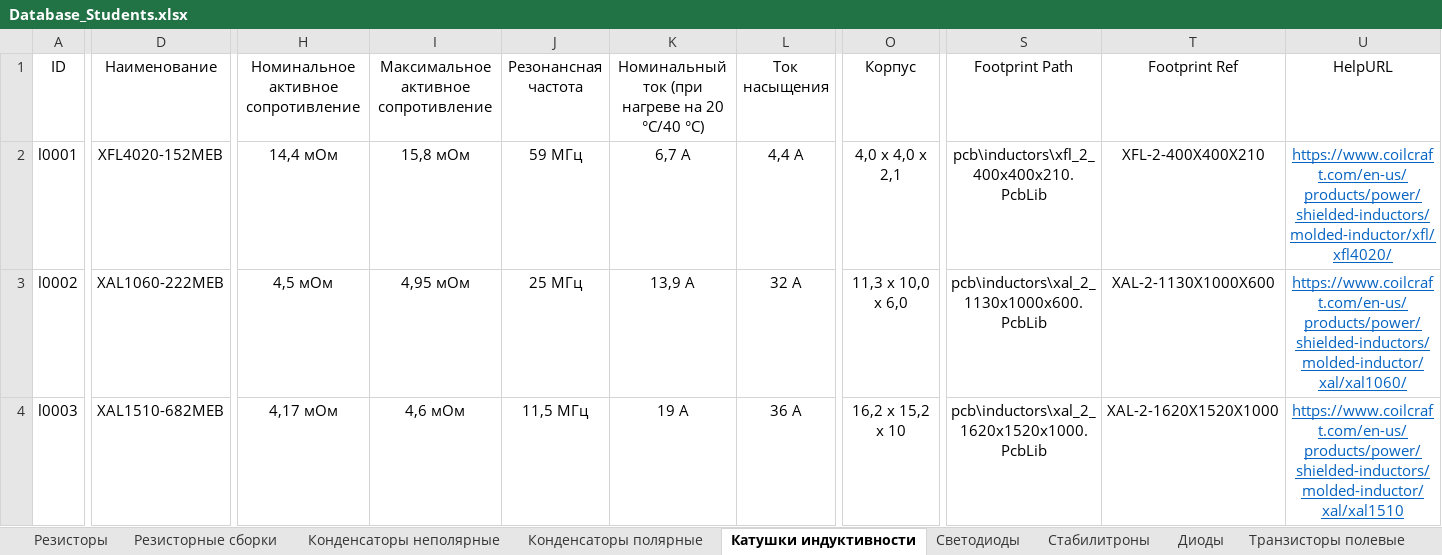
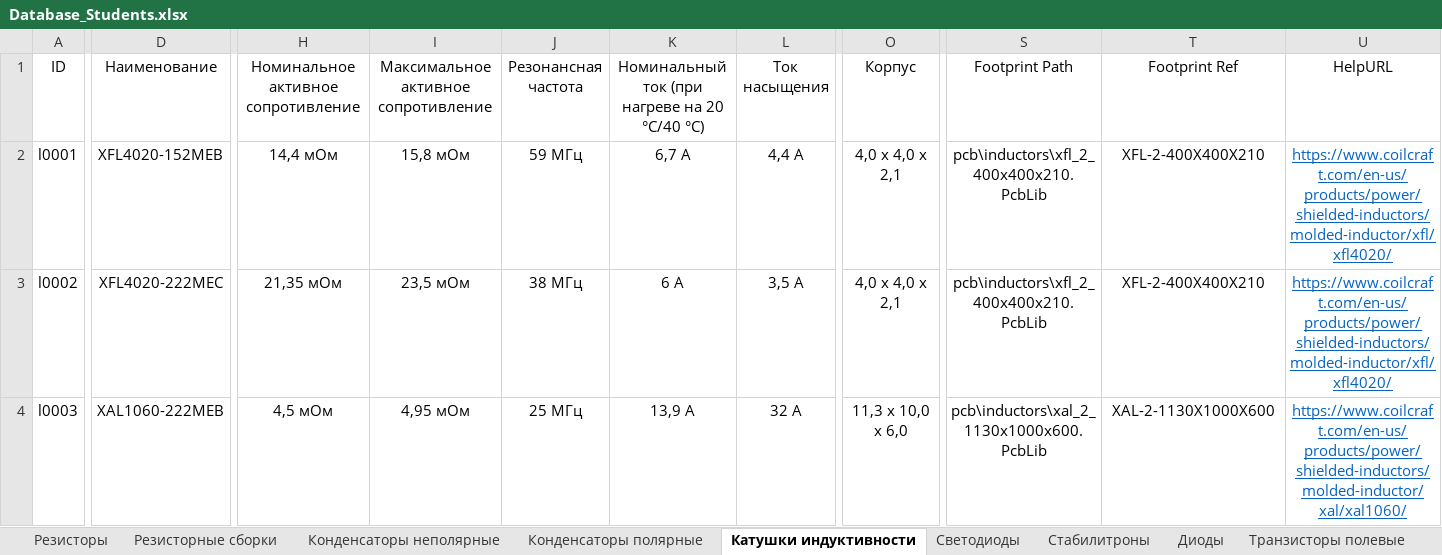
Before and after one commit to TonyCooT/Altium_BEng, an Excel workbook: library/Database_Students.xlsx, sheet Катушки индуктивности, drawn as a sheet; only a part is shown, gaps mark what is left out; values as stored, in another font and other column widths than the file's, no borders; the diff covers the shown part only; the diff names each change by its address in the sheet, - before the commit and + after, or states it on an @@ line.

Commit message:
Добавил ряд новых компонентов и поправил существующие
Пополнение:
- Буферные микросхемы
- Логический элемент И-НЕ
- Катушка индуктивности 2,2 мкГн
- Пара неполярных конденсаторов 27 и 30 пФ
- Низкопрофильный разъем CR1225

Правки:
- УГО маломощных полевых транзисторов
- УГО ряда добавленных ранее компонентов
- Посадочное место разъема SODIMM
- Описание размеров термопада VQFN-20

```diff
--- a/library/Database_Students.xlsx (sheet Катушки индуктивности)
+++ b/library/Database_Students.xlsx (sheet Катушки индуктивности)
-D3: XAL1060-222MEB
+D3: XFL4020-222MEC
-H3: 4,5 мОм
+H3: 21,35 мОм
-I3: 4,95 мОм
+I3: 23,5 мОм
-J3: 25 МГц
+J3: 38 МГц
-K3: 13,9 А
+K3: 6 А
-L3: 32 А
+L3: 3,5 А
-O3: 11,3 x 10,0 x 6,0
+O3: 4,0 x 4,0 x 2,1
-S3: pcb\inductors\xal_2_1130x1000x600.PcbLib
+S3: pcb\inductors\xfl_2_400x400x210.PcbLib
-T3: XAL-2-1130X1000X600
+T3: XFL-2-400X400X210
-U3: https://www.coilcraft.com/en-us/products/power/shielded-inductors/molded-inductor/xal/xal1060/
+U3: https://www.coilcraft.com/en-us/products/power/shielded-inductors/molded-inductor/xfl/xfl4020/
-D4: XAL1510-682MEB
+D4: XAL1060-222MEB
-H4: 4,17 мОм
+H4: 4,5 мОм
-I4: 4,6 мОм
+I4: 4,95 мОм
-J4: 11,5 МГц
+J4: 25 МГц
-K4: 19 А
+K4: 13,9 А
-L4: 36 А
+L4: 32 А
-O4: 16,2 x 15,2 x 10
+O4: 11,3 x 10,0 x 6,0
-S4: pcb\inductors\xal_2_1620x1520x1000.PcbLib
+S4: pcb\inductors\xal_2_1130x1000x600.PcbLib
-T4: XAL-2-1620X1520X1000
+T4: XAL-2-1130X1000X600
-U4: https://www.coilcraft.com/en-us/products/power/shielded-inductors/molded-inductor/xal/xal1510
+U4: https://www.coilcraft.com/en-us/products/power/shielded-inductors/molded-inductor/xal/xal1060/
```
Also changed, not shown: 1 added row and 185 edited cells elsewhere in this sheet, sheet Конденсаторы неполярные, sheet Разъемы, sheet Транзисторы полевые, sheet Конденсаторы полярные, sheet Защитные микросхемы, sheet Преобразователи напряжения, other sheet tabs, 15 other files.
